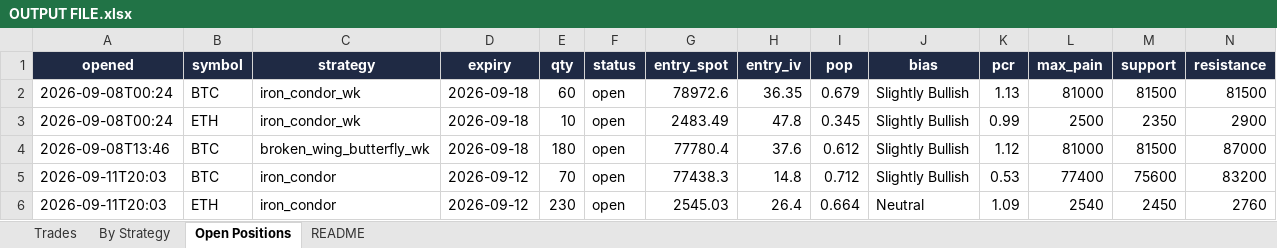
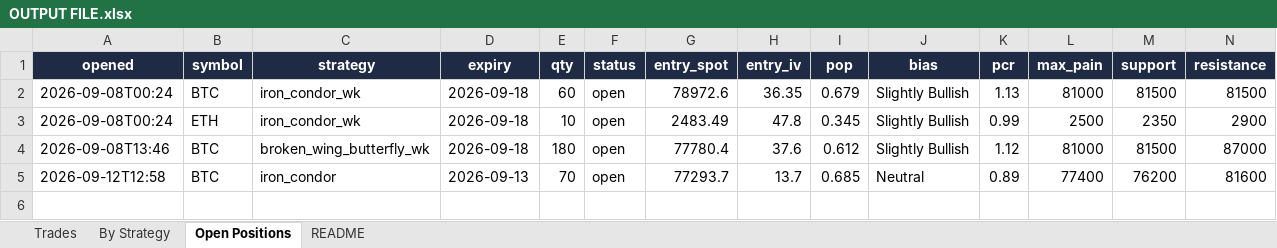
Before and after one commit to Ayushtambi2011/deltahedge-bot, an Excel workbook: OUTPUT FILE.xlsx, sheet Open Positions, drawn as a sheet; only a part is shown; values as stored, in another font and other column widths than the file's, no borders; removed rows and columns are numbered as before the commit, all else as after; rows hold the shown columns only; the diff names each change by its address in the sheet, - before the commit and + after, or states it on an @@ line.

```diff
--- a/OUTPUT FILE.xlsx (sheet Open Positions)
+++ b/OUTPUT FILE.xlsx (sheet Open Positions)
-row 5: 2026-09-11T20:03 | BTC | iron_condor | 2026-09-12 | 70 | open | 77438.3 | 14.8 | 0.712 | Slightly Bullish | 0.53 | 77400 | 75600 | 83200
-row 6: 2026-09-11T20:03 | ETH | iron_condor | 2026-09-12 | 230 | open | 2545.03 | 26.4 | 0.664 | Neutral | 1.09 | 2540 | 2450 | 2760
+row 5: 2026-09-12T12:58 | BTC | iron_condor | 2026-09-13 | 70 | open | 77293.7 | 13.7 | 0.685 | Neutral | 0.89 | 77400 | 76200 | 81600
```
Also changed, not shown: sheet Trades, sheet By Strategy, sheet README, 1 other file.
